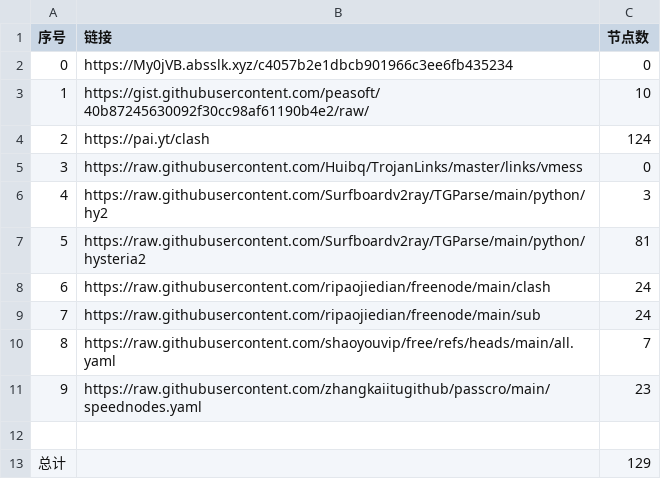
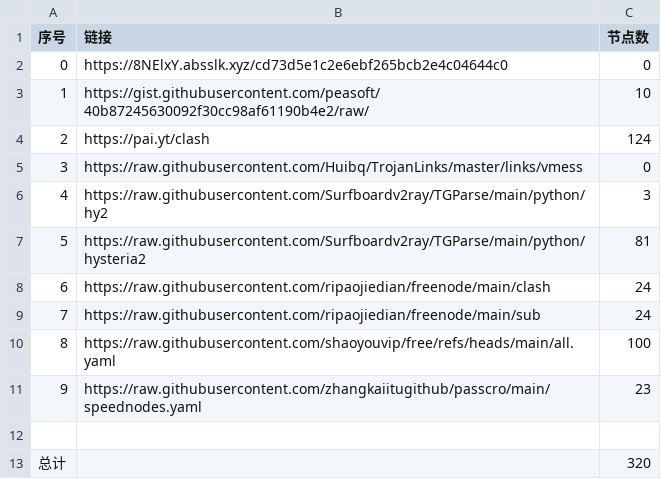
Before and after one commit to chaoduzj/NoMoreWalls, a CSV file: list_result.csv, drawn as a sheet.

```diff
--- a/list_result.csv
+++ b/list_result.csv
@@ -1,3 +1,3 @@
 序号,链接,节点数
-0,https://My0jVB.absslk.xyz/c4057b2e1dbcb901966c3ee6fb435234,0
+0,https://8NElxY.absslk.xyz/cd73d5e1c2e6ebf265bcb2e4c04644c0,0
 1,https://gist.githubusercontent.com/peasoft/40b87245630092f30cc98af61190b4e2/raw/,10
@@ -9,5 +9,5 @@
 7,https://raw.githubusercontent.com/ripaojiedian/freenode/main/sub,24
-8,https://raw.githubusercontent.com/shaoyouvip/free/refs/heads/main/all.yaml,7
+8,https://raw.githubusercontent.com/shaoyouvip/free/refs/heads/main/all.yaml,100
 9,https://raw.githubusercontent.com/zhangkaiitugithub/passcro/main/speednodes.yaml,23
 
-总计,,129
+总计,,320
```
Also changed, not shown: 26 other files.
